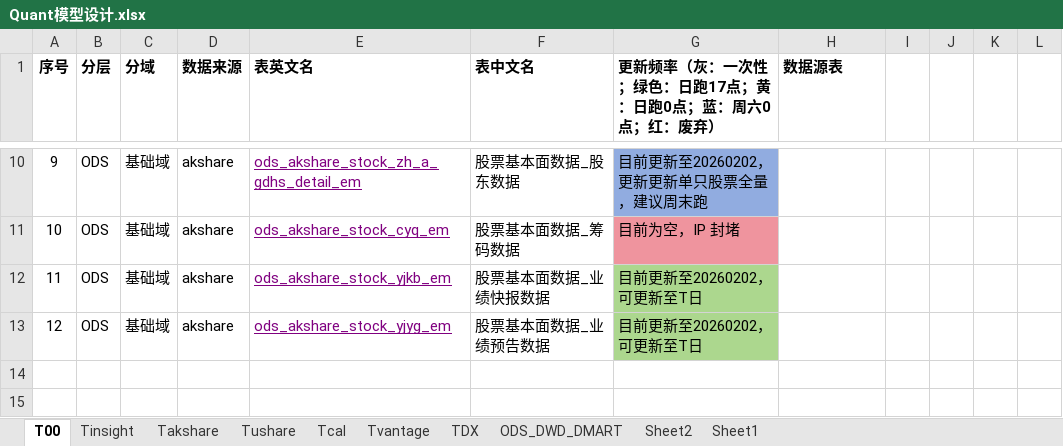
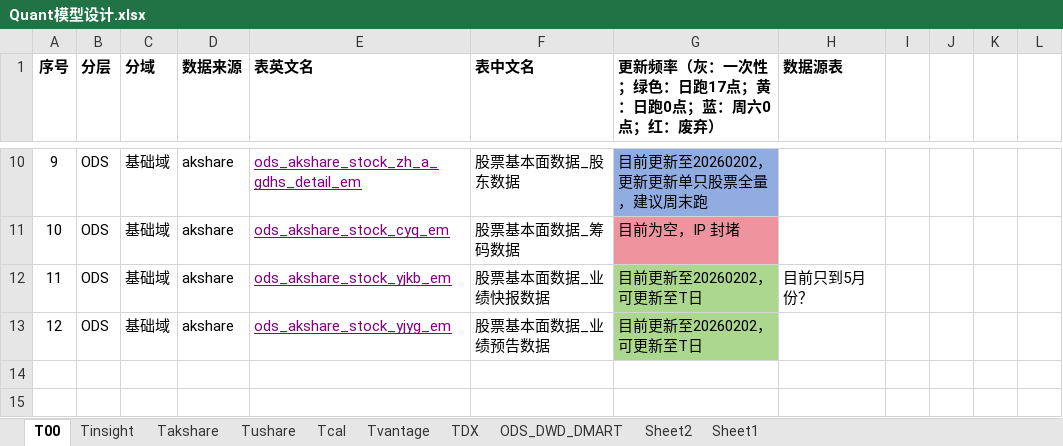
Before and after one commit to WangDaoheng/Quant, an Excel workbook: Others/Quant模型设计.xlsx, sheet T00, drawn as a sheet; only a part is shown, gaps mark what is left out; values as stored, in another font and other column widths than the file's, no borders; charts and pictures not drawn; the diff names each change by its address in the sheet, - before the commit and + after, or states it on an @@ line.

```diff
--- a/Others/Quant模型设计.xlsx (sheet T00)
+++ b/Others/Quant模型设计.xlsx (sheet T00)
-H12 (数据源表): (empty)
+H12 (数据源表): 目前只到5月份？
```
Also changed, not shown: 2 other files.
